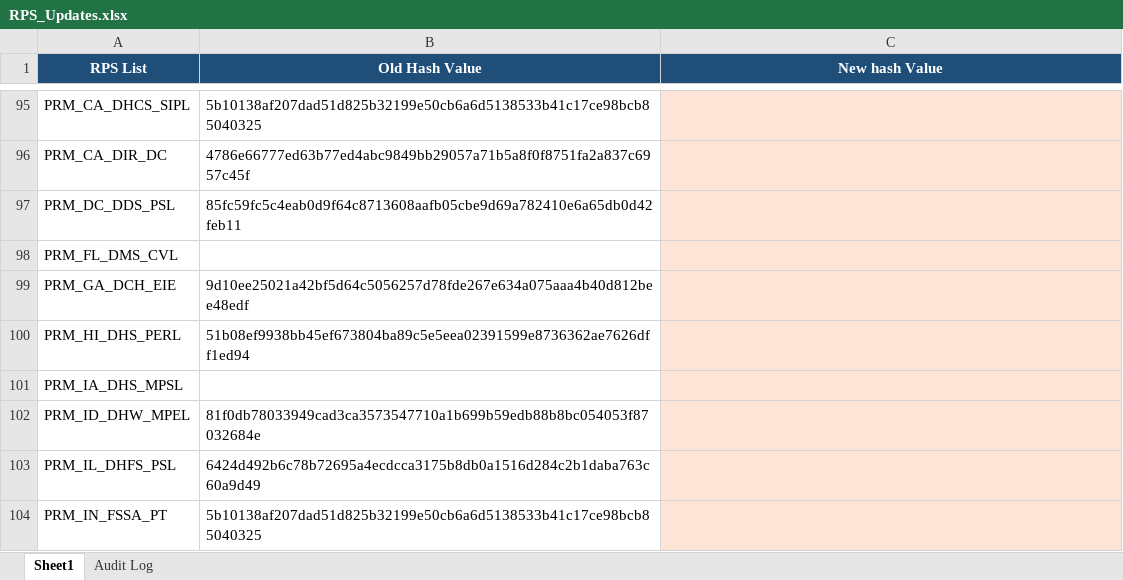
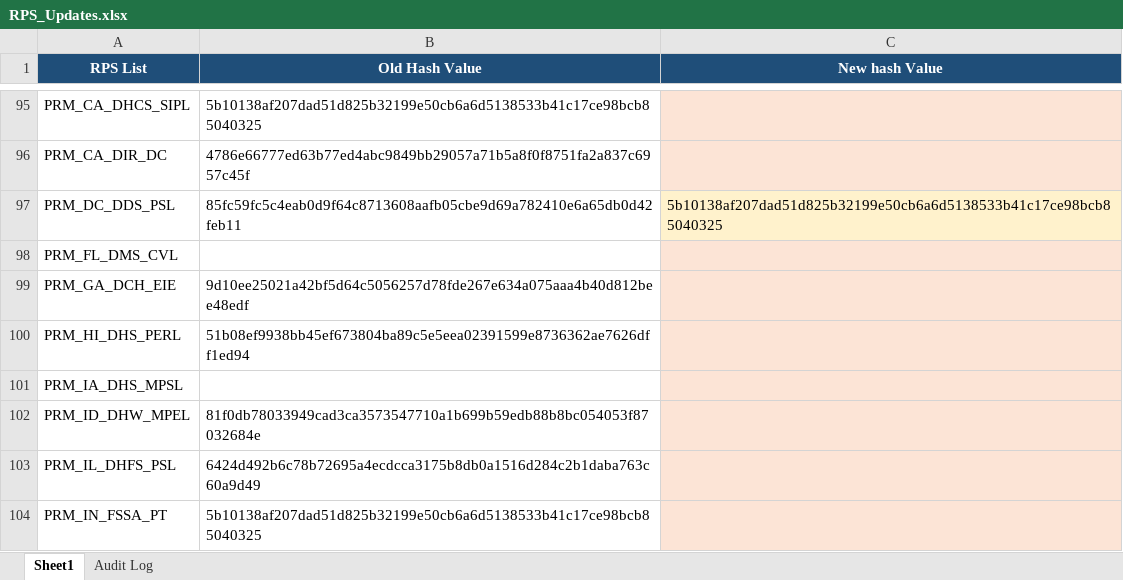
Before and after one commit to rahulraveendrannair-bot/Update-Checking-Automation, an Excel workbook: RPS_Updates.xlsx, sheet Sheet1, drawn as a sheet; only a part is shown, gaps mark what is left out; values as stored, in another font and other column widths than the file's, no borders; the diff names each change by its address in the sheet, - before the commit and + after, or states it on an @@ line.

```diff
--- a/RPS_Updates.xlsx (sheet Sheet1)
+++ b/RPS_Updates.xlsx (sheet Sheet1)
-C97 (New hash Value): (empty)
+C97 (New hash Value): 5b10138af207dad51d825b32199e50cb6a6d5138533b41c17ce98bcb85040325
```
Also changed, not shown: sheet Audit Log, 2 other files.
